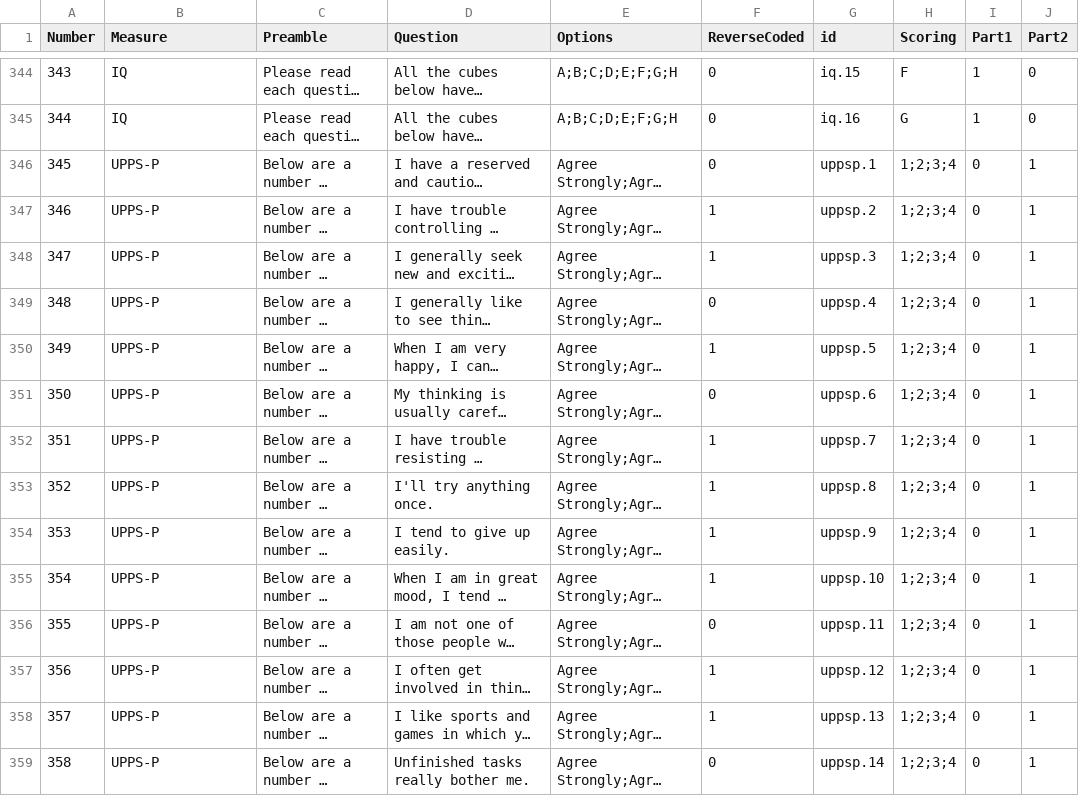
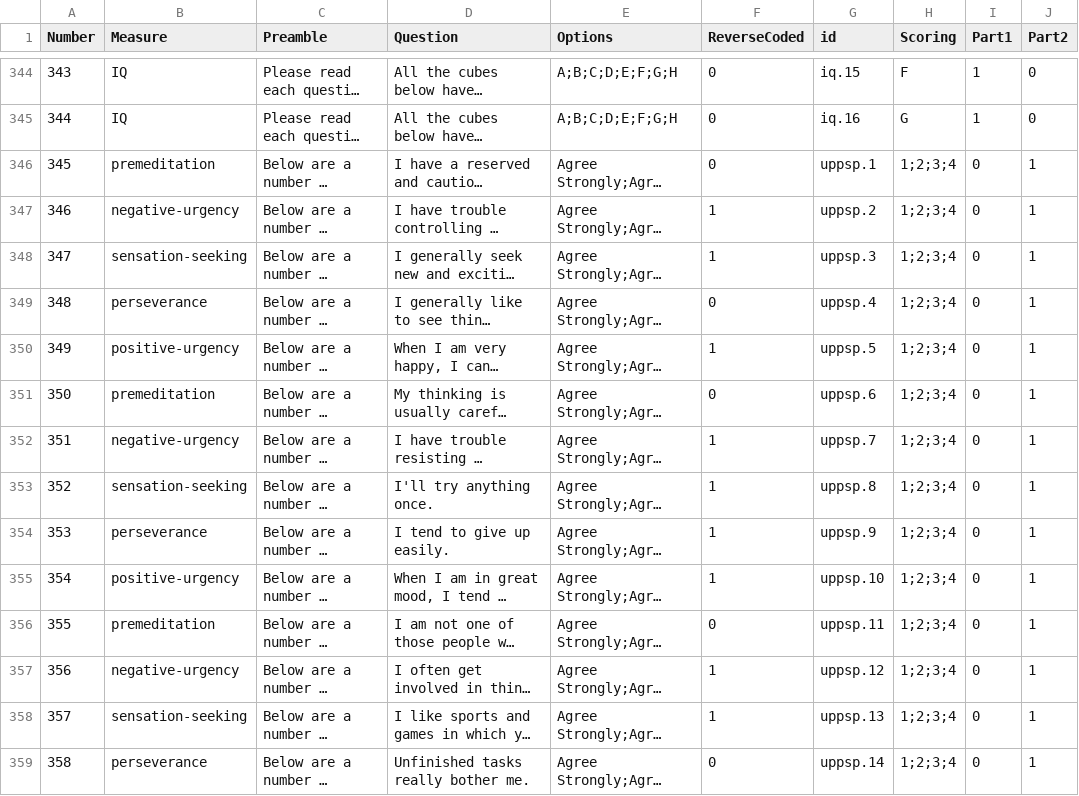
Before and after one commit to RationalityEnhancementGroup/planning-depth-differences, a CSV file: data/inputs/questionnaire_files/questionnaires_info.csv, drawn as a sheet; only a part is shown, gaps mark what is left out; long unchanged cells end in …; the diff covers the shown part only; the diff names each change by its address in the sheet, - before the commit and + after, or states it on an @@ line.

Commit message:
add UPPS-P subscales

```diff
--- a/data/inputs/questionnaire_files/questionnaires_info.csv
+++ b/data/inputs/questionnaire_files/questionnaires_info.csv
-B346 (Measure): UPPS-P
+B346 (Measure): premeditation
-B347 (Measure): UPPS-P
+B347 (Measure): negative-urgency
-B348 (Measure): UPPS-P
+B348 (Measure): sensation-seeking
-B349 (Measure): UPPS-P
+B349 (Measure): perseverance
-B350 (Measure): UPPS-P
+B350 (Measure): positive-urgency
-B351 (Measure): UPPS-P
+B351 (Measure): premeditation
-B352 (Measure): UPPS-P
+B352 (Measure): negative-urgency
-B353 (Measure): UPPS-P
+B353 (Measure): sensation-seeking
-B354 (Measure): UPPS-P
+B354 (Measure): perseverance
-B355 (Measure): UPPS-P
+B355 (Measure): positive-urgency
-B356 (Measure): UPPS-P
+B356 (Measure): premeditation
-B357 (Measure): UPPS-P
+B357 (Measure): negative-urgency
-B358 (Measure): UPPS-P
+B358 (Measure): sensation-seeking
-B359 (Measure): UPPS-P
+B359 (Measure): perseverance
```
Also changed, not shown: 46 edited cells elsewhere in this file.
